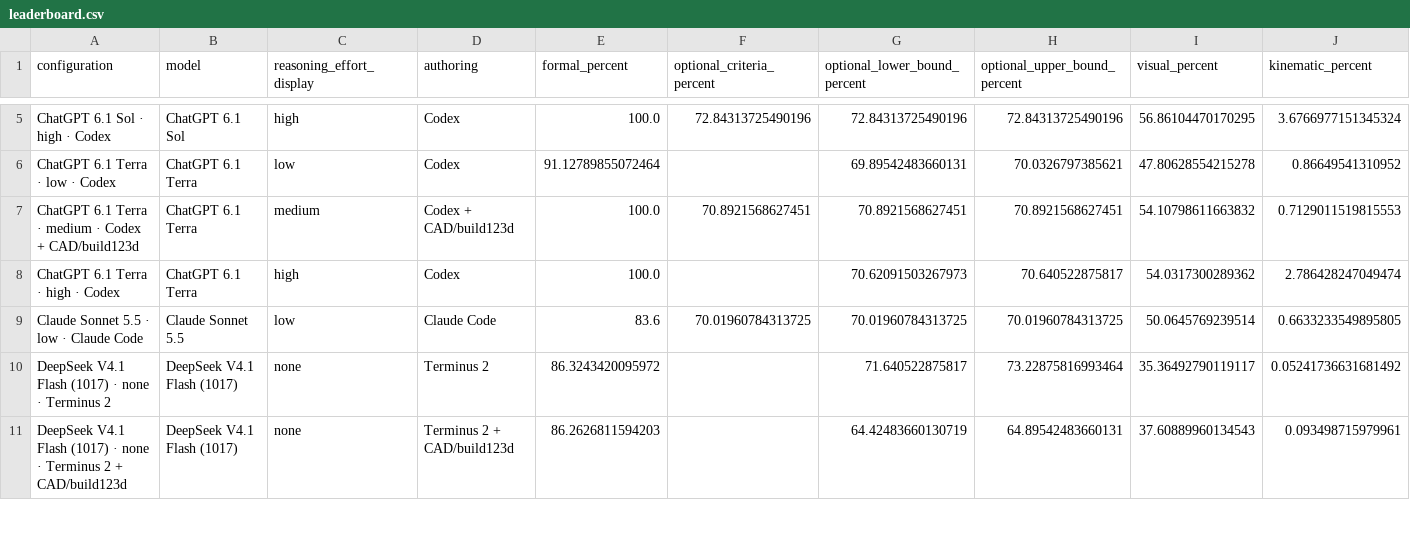
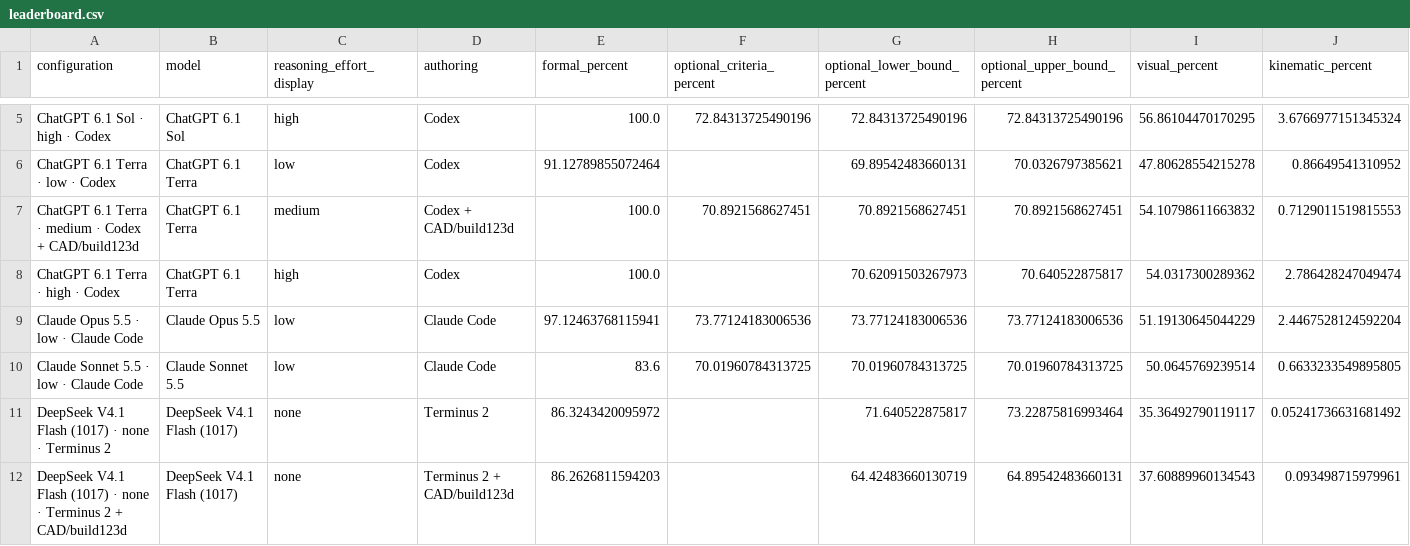
Before and after one commit to hcltech-robotics/simreadybench, a CSV file: site/assets/leaderboard.csv, drawn as a sheet; only a part is shown, gaps mark what is left out; rows hold the shown columns only; the diff names each change by its address in the sheet, - before the commit and + after, or states it on an @@ line.

Commit message:
Publish Claude Opus NV100 results and focus benchmark documentation

```diff
--- a/site/assets/leaderboard.csv
+++ b/site/assets/leaderboard.csv
+row 9: Claude Opus 5.5 · low · Claude Code | Claude Opus 5.5 | low | Claude Code | 97.12463768115941 | 73.77124183006536 | 73.77124183006536 | 73.77124183006536 | 51.19130645044229 | 2.4467528124592204
```
Also changed, not shown: 3 other files.
